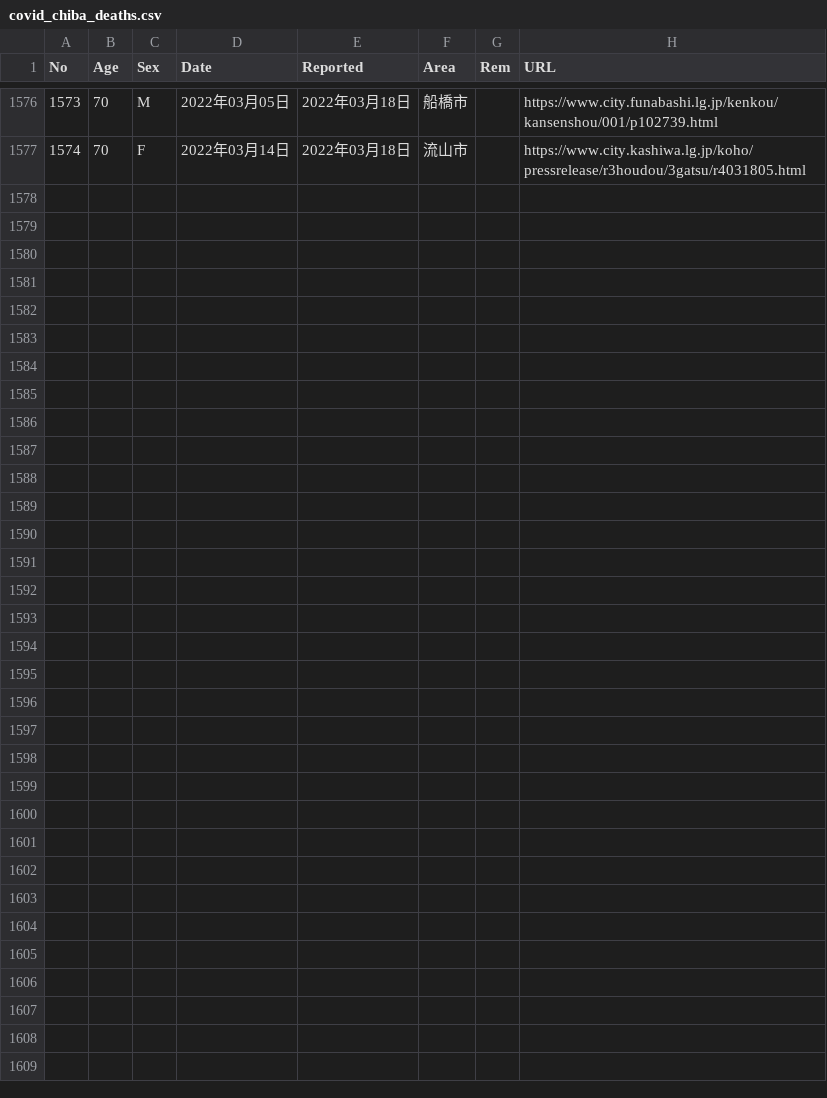
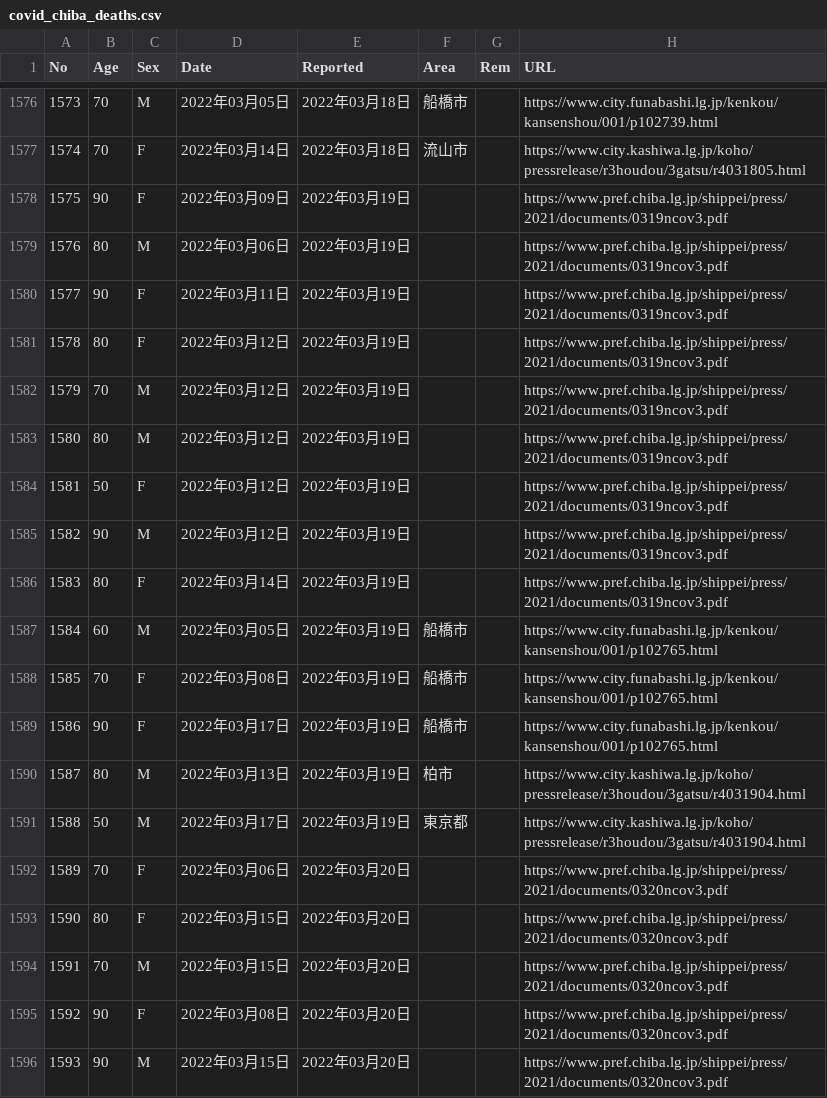
Before and after one commit to igproj-fusion/covid19_data, a CSV file: covid_chiba_deaths.csv, drawn as a sheet; only a part is shown, gaps mark what is left out; the diff covers the shown part only.

Commit message:
Update covid_chiba_deaths.csv

```diff
--- a/covid_chiba_deaths.csv
+++ b/covid_chiba_deaths.csv
@@ -1577 +1577,20 @@ No,Age,Sex,Date,Reported,Area,Rem,URL
 1574,70,F,2022年03月14日,2022年03月18日,流山市,,https://www.city.kashiwa.lg.jp/koho/pressrelease/r3houdou/3gatsu/r4031805.html
+1575,90,F,2022年03月09日,2022年03月19日,,,https://www.pref.chiba.lg.jp/shippei/press/2021/documents/0319ncov3.pdf
+1576,80,M,2022年03月06日,2022年03月19日,,,https://www.pref.chiba.lg.jp/shippei/press/2021/documents/0319ncov3.pdf
+1577,90,F,2022年03月11日,2022年03月19日,,,https://www.pref.chiba.lg.jp/shippei/press/2021/documents/0319ncov3.pdf
+1578,80,F,2022年03月12日,2022年03月19日,,,https://www.pref.chiba.lg.jp/shippei/press/2021/documents/0319ncov3.pdf
+1579,70,M,2022年03月12日,2022年03月19日,,,https://www.pref.chiba.lg.jp/shippei/press/2021/documents/0319ncov3.pdf
+1580,80,M,2022年03月12日,2022年03月19日,,,https://www.pref.chiba.lg.jp/shippei/press/2021/documents/0319ncov3.pdf
+1581,50,F,2022年03月12日,2022年03月19日,,,https://www.pref.chiba.lg.jp/shippei/press/2021/documents/0319ncov3.pdf
+1582,90,M,2022年03月12日,2022年03月19日,,,https://www.pref.chiba.lg.jp/shippei/press/2021/documents/0319ncov3.pdf
+1583,80,F,2022年03月14日,2022年03月19日,,,https://www.pref.chiba.lg.jp/shippei/press/2021/documents/0319ncov3.pdf
+1584,60,M,2022年03月05日,2022年03月19日,船橋市,,https://www.city.funabashi.lg.jp/kenkou/kansenshou/001/p102765.html
+1585,70,F,2022年03月08日,2022年03月19日,船橋市,,https://www.city.funabashi.lg.jp/kenkou/kansenshou/001/p102765.html
+1586,90,F,2022年03月17日,2022年03月19日,船橋市,,https://www.city.funabashi.lg.jp/kenkou/kansenshou/001/p102765.html
+1587,80,M,2022年03月13日,2022年03月19日,柏市,,https://www.city.kashiwa.lg.jp/koho/pressrelease/r3houdou/3gatsu/r4031904.html
+1588,50,M,2022年03月17日,2022年03月19日,東京都,,https://www.city.kashiwa.lg.jp/koho/pressrelease/r3houdou/3gatsu/r4031904.html
+1589,70,F,2022年03月06日,2022年03月20日,,,https://www.pref.chiba.lg.jp/shippei/press/2021/documents/0320ncov3.pdf
+1590,80,F,2022年03月15日,2022年03月20日,,,https://www.pref.chiba.lg.jp/shippei/press/2021/documents/0320ncov3.pdf
+1591,70,M,2022年03月15日,2022年03月20日,,,https://www.pref.chiba.lg.jp/shippei/press/2021/documents/0320ncov3.pdf
+1592,90,F,2022年03月08日,2022年03月20日,,,https://www.pref.chiba.lg.jp/shippei/press/2021/documents/0320ncov3.pdf
+1593,90,M,2022年03月15日,2022年03月20日,,,https://www.pref.chiba.lg.jp/shippei/press/2021/documents/0320ncov3.pdf
```
Also changed, not shown: 11 added rows elsewhere in this file.
